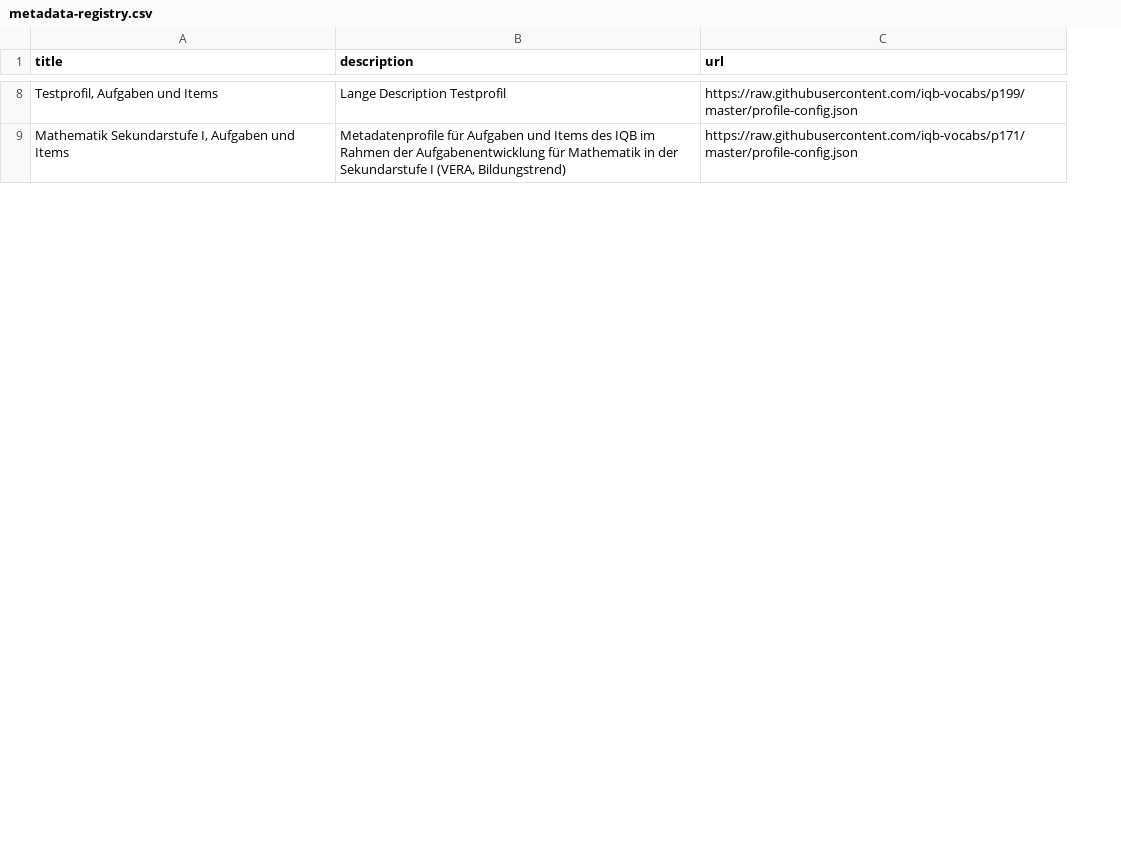
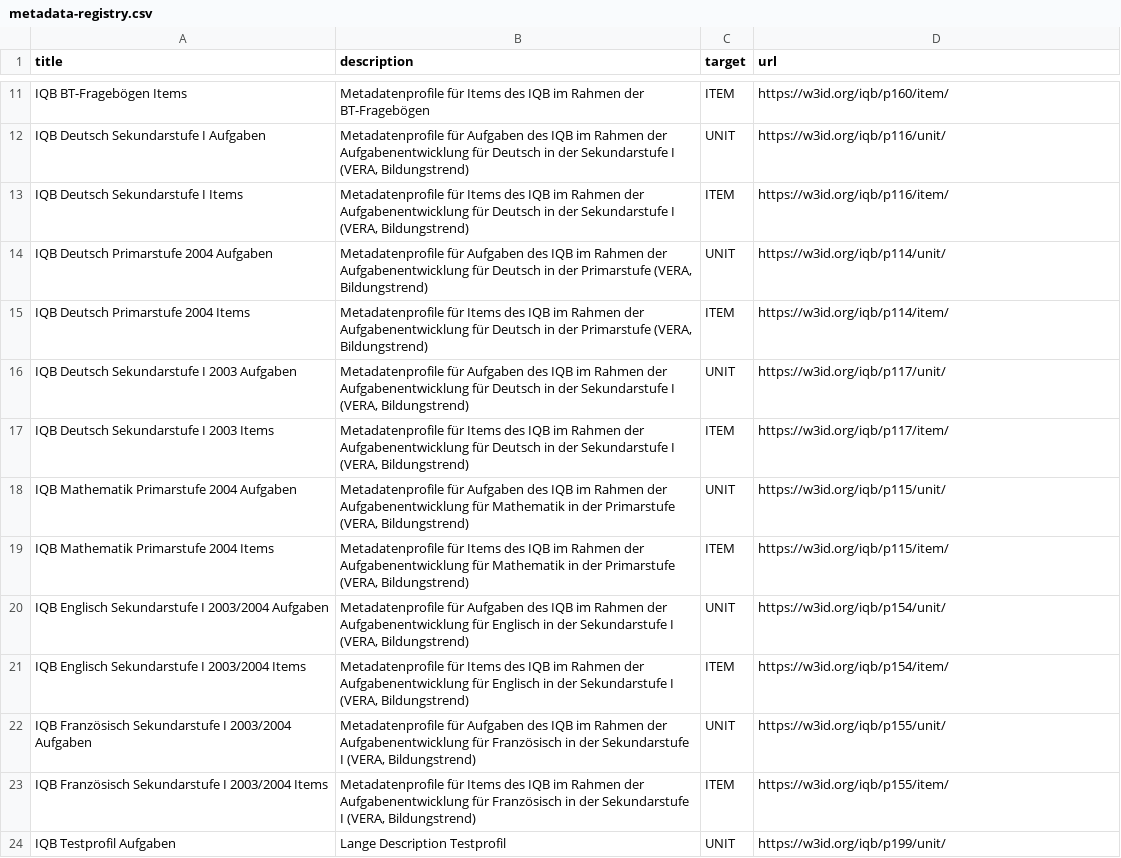
Before and after one commit to iqb-vocabs/profile-registry, a CSV file: metadata-registry.csv, drawn as a sheet; only a part is shown, gaps mark what is left out; removed rows and columns are numbered as before the commit, all else as after; the diff covers the shown part only; the diff names each change by its address in the sheet, - before the commit and + after, or states it on an @@ line.

Commit message:
Switch metadata-registry content

```diff
--- a/metadata-registry.csv
+++ b/metadata-registry.csv
+column C (target), row 24: UNIT
+row 11: IQB BT-Fragebögen Items | Metadatenprofile für Items des IQB im Rahmen der BT-Fragebögen | ITEM | https://w3id.org/iqb/p160/item/
+row 12: IQB Deutsch Sekundarstufe I Aufgaben | Metadatenprofile für Aufgaben des IQB im Rahmen der Aufgabenentwicklung für Deutsch in der Sekundarstufe I (VERA, Bildungstrend) | UNIT | https://w3id.org/iqb/p116/unit/
+row 13: IQB Deutsch Sekundarstufe I Items | Metadatenprofile für Items des IQB im Rahmen der Aufgabenentwicklung für Deutsch in der Sekundarstufe I (VERA, Bildungstrend) | ITEM | https://w3id.org/iqb/p116/item/
+row 14: IQB Deutsch Primarstufe 2004 Aufgaben | Metadatenprofile für Aufgaben des IQB im Rahmen der Aufgabenentwicklung für Deutsch in der Primarstufe (VERA, Bildungstrend) | UNIT | https://w3id.org/iqb/p114/unit/
+row 15: IQB Deutsch Primarstufe 2004 Items | Metadatenprofile für Items des IQB im Rahmen der Aufgabenentwicklung für Deutsch in der Primarstufe (VERA, Bildungstrend) | ITEM | https://w3id.org/iqb/p114/item/
+row 16: IQB Deutsch Sekundarstufe I 2003 Aufgaben | Metadatenprofile für Aufgaben des IQB im Rahmen der Aufgabenentwicklung für Deutsch in der Sekundarstufe I (VERA, Bildungstrend) | UNIT | https://w3id.org/iqb/p117/unit/
+row 17: IQB Deutsch Sekundarstufe I 2003 Items | Metadatenprofile für Items des IQB im Rahmen der Aufgabenentwicklung für Deutsch in der Sekundarstufe I (VERA, Bildungstrend) | ITEM | https://w3id.org/iqb/p117/item/
+row 18: IQB Mathematik Primarstufe 2004 Aufgaben | Metadatenprofile für Aufgaben des IQB im Rahmen der Aufgabenentwicklung für Mathematik in der Primarstufe (VERA, Bildungstrend) | UNIT | https://w3id.org/iqb/p115/unit/
+row 19: IQB Mathematik Primarstufe 2004 Items | Metadatenprofile für Items des IQB im Rahmen der Aufgabenentwicklung für Mathematik in der Primarstufe (VERA, Bildungstrend) | ITEM | https://w3id.org/iqb/p115/item/
+row 20: IQB Englisch Sekundarstufe I 2003/2004 Aufgaben | Metadatenprofile für Aufgaben des IQB im Rahmen der Aufgabenentwicklung für Englisch in der Sekundarstufe I (VERA, Bildungstrend) | UNIT | https://w3id.org/iqb/p154/unit/
+row 21: IQB Englisch Sekundarstufe I 2003/2004 Items | Metadatenprofile für Items des IQB im Rahmen der Aufgabenentwicklung für Englisch in der Sekundarstufe I (VERA, Bildungstrend) | ITEM | https://w3id.org/iqb/p154/item/
+row 22: IQB Französisch Sekundarstufe I 2003/2004 Aufgaben | Metadatenprofile für Aufgaben des IQB im Rahmen der Aufgabenentwicklung für Französisch in der Sekundarstufe I (VERA, Bildungstrend) | UNIT | https://w3id.org/iqb/p155/unit/
+row 23: IQB Französisch Sekundarstufe I 2003/2004 Items | Metadatenprofile für Items des IQB im Rahmen der Aufgabenentwicklung für Französisch in der Sekundarstufe I (VERA, Bildungstrend) | ITEM | https://w3id.org/iqb/p155/item/
-A24 (title): Testprofil, Aufgaben und Items
+A24 (title): IQB Testprofil Aufgaben
-D24 (url): https://raw.githubusercontent.com/iqb-vocabs/p199/master/profile-config.json
+D24 (url): https://w3id.org/iqb/p199/unit/
-row 9: Mathematik Sekundarstufe I, Aufgaben und Items | Metadatenprofile für Aufgaben und Items des IQB im Rahmen der Aufgabenentwicklung für Mathematik in der Sekundarstufe I (VERA, Bildungstrend) | https://raw.githubusercontent.com/iqb-vocabs/p171/master/profile-config.json
```
Also changed, not shown: 18 added rows and 9 removed rows elsewhere in this file, metadata-registry-new.csv.
